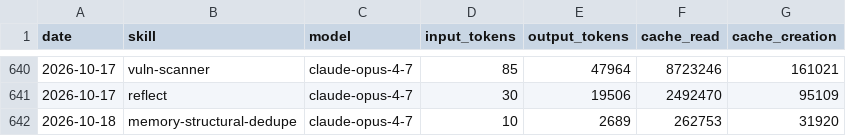
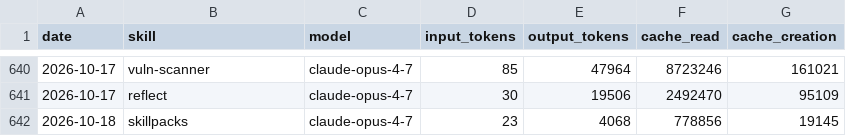
Before and after one commit to swarm-ai-research/aeon, a CSV file: memory/token-usage.csv, drawn as a sheet; only a part is shown, gaps mark what is left out.

Commit message:
chore(skillpacks): auto-commit 2026-10-18

```diff
--- a/memory/token-usage.csv
+++ b/memory/token-usage.csv
@@ -641,2 +641,2 @@ date,skill,model,input_tokens,output_tokens,cache_read,cache_creation
 2026-10-17,reflect,claude-opus-4-7,30,19506,2492470,95109
-2026-10-18,memory-structural-dedupe,claude-opus-4-7,10,2689,262753,31920
+2026-10-18,skillpacks,claude-opus-4-7,23,4068,778856,19145
```
Also changed, not shown: 3 other files.
